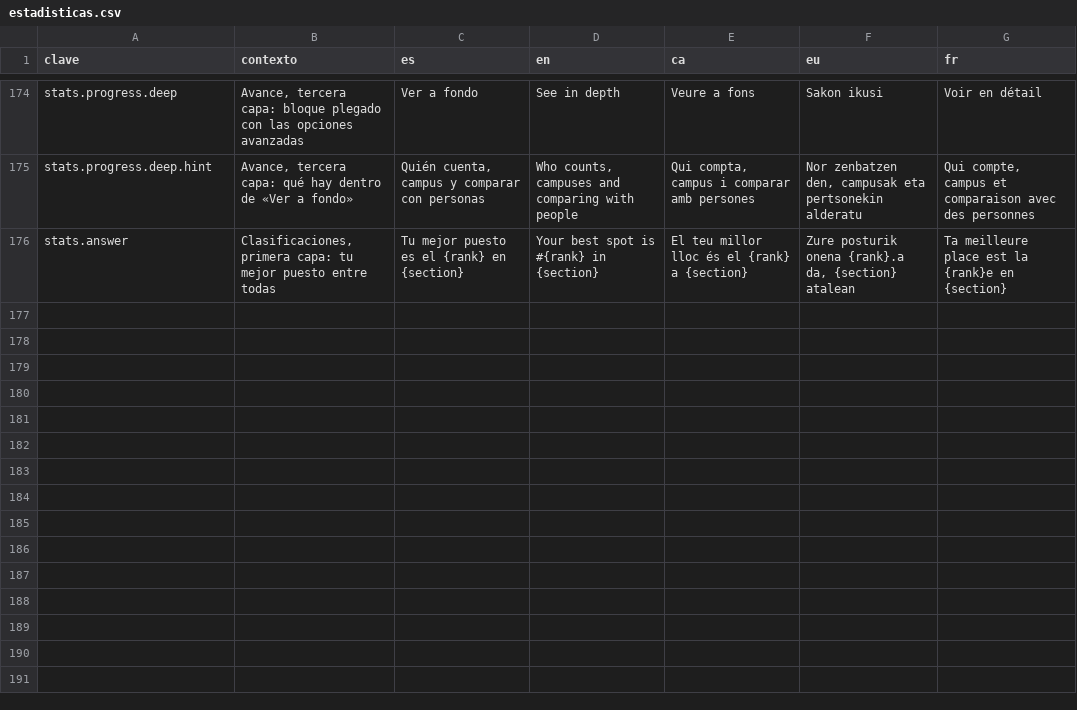
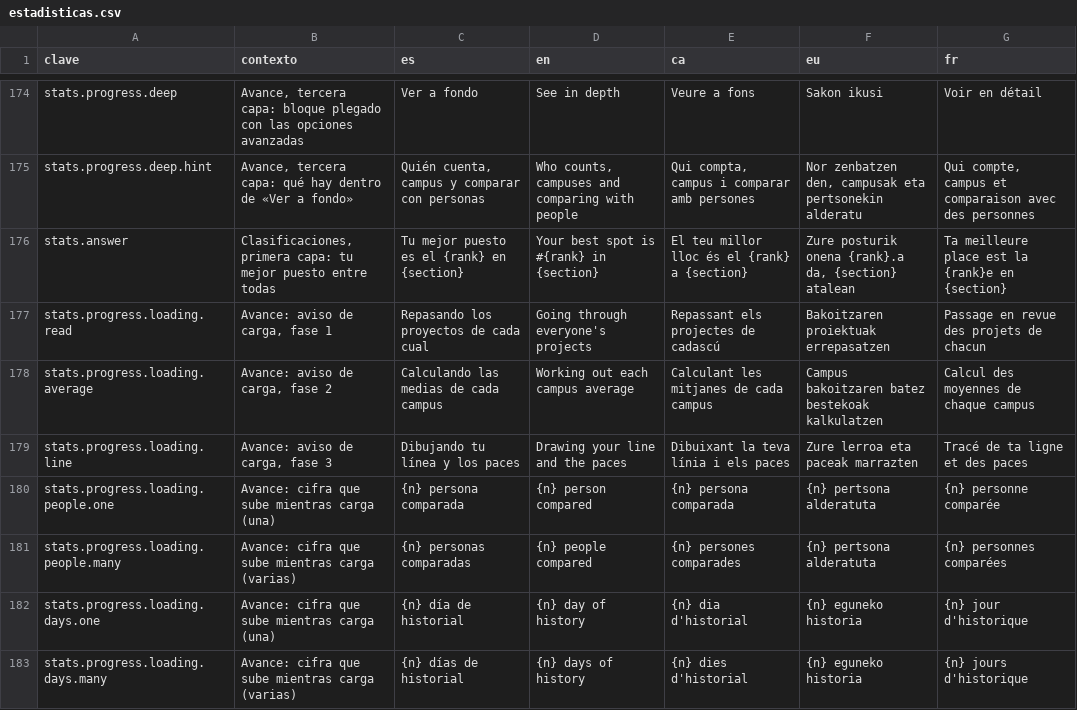
Before and after one commit to ALRO-GM/sanatorio-42, a CSV file: apps/web/src/shared/i18n/textos/estadisticas.csv, drawn as a sheet; only a part is shown, gaps mark what is left out; the diff names each change by its address in the sheet, - before the commit and + after, or states it on an @@ line.

```diff
--- a/apps/web/src/shared/i18n/textos/estadisticas.csv
+++ b/apps/web/src/shared/i18n/textos/estadisticas.csv
+row 177: stats.progress.loading.read | Avance: aviso de carga, fase 1 | Repasando los proyectos de cada cual | Going through everyone's projects | Repassant els projectes de cadascú | Bakoitzaren proiektuak errepasatzen | Passage en revue des projets de chacun
+row 178: stats.progress.loading.average | Avance: aviso de carga, fase 2 | Calculando las medias de cada campus | Working out each campus average | Calculant les mitjanes de cada campus | Campus bakoitzaren batez bestekoak kalkulatzen | Calcul des moyennes de chaque campus
+row 179: stats.progress.loading.line | Avance: aviso de carga, fase 3 | Dibujando tu línea y los paces | Drawing your line and the paces | Dibuixant la teva línia i els paces | Zure lerroa eta paceak marrazten | Tracé de ta ligne et des paces
+row 180: stats.progress.loading.people.one | Avance: cifra que sube mientras carga (una) | {n} persona comparada | {n} person compared | {n} persona comparada | {n} pertsona alderatuta | {n} personne comparée
+row 181: stats.progress.loading.people.many | Avance: cifra que sube mientras carga (varias) | {n} personas comparadas | {n} people compared | {n} persones comparades | {n} pertsona alderatuta | {n} personnes comparées
+row 182: stats.progress.loading.days.one | Avance: cifra que sube mientras carga (una) | {n} día de historial | {n} day of history | {n} dia d'historial | {n} eguneko historia | {n} jour d'historique
+row 183: stats.progress.loading.days.many | Avance: cifra que sube mientras carga (varias) | {n} días de historial | {n} days of history | {n} dies d'historial | {n} eguneko historia | {n} jours d'historique
```
Also changed, not shown: apps/web/src/shared/i18n/textos/comun.csv, apps/web/src/shared/i18n/textos/red.csv, 31 other files.
